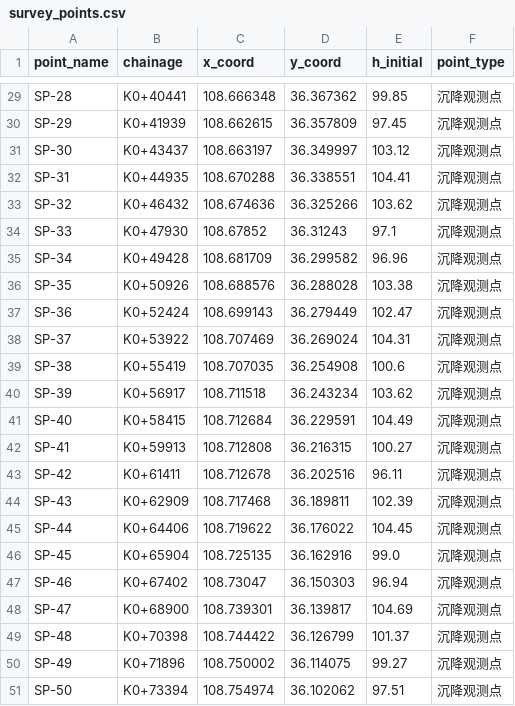
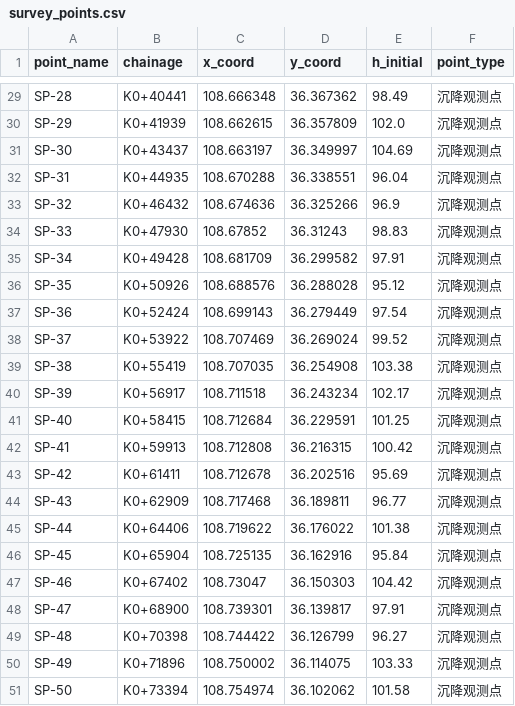
Before and after one commit to Three-rgb/settlement-monitoring-system, a CSV file: data/survey_points.csv, drawn as a sheet; only a part is shown, gaps mark what is left out; the diff covers the shown part only; the diff names each change by its address in the sheet, - before the commit and + after, or states it on an @@ line.

```diff
--- a/data/survey_points.csv
+++ b/data/survey_points.csv
-E29 (h_initial): 99.85
+E29 (h_initial): 98.49
-E30 (h_initial): 97.45
+E30 (h_initial): 102.0
-E31 (h_initial): 103.12
+E31 (h_initial): 104.69
-E32 (h_initial): 104.41
+E32 (h_initial): 96.04
-E33 (h_initial): 103.62
+E33 (h_initial): 96.9
-E34 (h_initial): 97.1
+E34 (h_initial): 98.83
-E35 (h_initial): 96.96
+E35 (h_initial): 97.91
-E36 (h_initial): 103.38
+E36 (h_initial): 95.12
-E37 (h_initial): 102.47
+E37 (h_initial): 97.54
-E38 (h_initial): 104.31
+E38 (h_initial): 99.52
-E39 (h_initial): 100.6
+E39 (h_initial): 103.38
-E40 (h_initial): 103.62
+E40 (h_initial): 102.17
-E41 (h_initial): 104.49
+E41 (h_initial): 101.25
-E42 (h_initial): 100.27
+E42 (h_initial): 100.42
-E43 (h_initial): 96.11
+E43 (h_initial): 95.69
-E44 (h_initial): 102.39
+E44 (h_initial): 96.77
-E45 (h_initial): 104.45
+E45 (h_initial): 101.38
-E46 (h_initial): 99.0
+E46 (h_initial): 95.84
-E47 (h_initial): 96.94
+E47 (h_initial): 104.42
-E48 (h_initial): 104.69
+E48 (h_initial): 97.91
-E49 (h_initial): 101.37
+E49 (h_initial): 96.27
-E50 (h_initial): 99.27
+E50 (h_initial): 103.33
-E51 (h_initial): 97.51
+E51 (h_initial): 101.58
```
Also changed, not shown: 27 edited cells elsewhere in this file, data/settlement_observations.csv, 2 other files.
